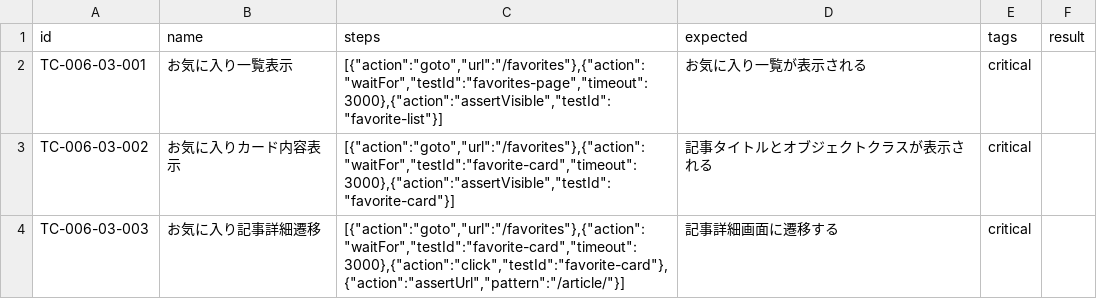
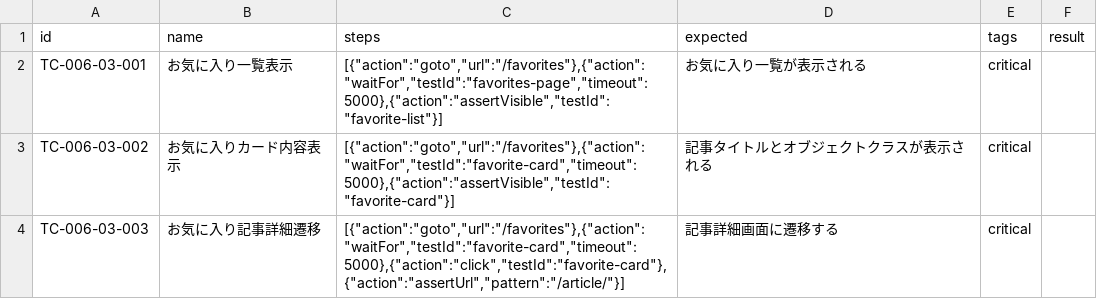
Before and after one commit to Sn005/recommend-scp, a CSV file: apps/web/e2e/lib/testcases/favorites.csv, drawn as a sheet.

```diff
--- a/apps/web/e2e/lib/testcases/favorites.csv
+++ b/apps/web/e2e/lib/testcases/favorites.csv
@@ -1,4 +1,4 @@
 id,name,steps,expected,tags,result
-TC-006-03-001,お気に入り一覧表示,"[{""action"":""goto"",""url"":""/favorites""},{""action"":""waitFor"",""testId"":""favorites-page"",""timeout"":3000},{""action"":""assertVisible"",""testId"":""favorite-list""}]",お気に入り一覧が表示される,critical,
-TC-006-03-002,お気に入りカード内容表示,"[{""action"":""goto"",""url"":""/favorites""},{""action"":""waitFor"",""testId"":""favorite-card"",""timeout"":3000},{""action"":""assertVisible"",""testId"":""favorite-card""}]",記事タイトルとオブジェクトクラスが表示される,critical,
-TC-006-03-003,お気に入り記事詳細遷移,"[{""action"":""goto"",""url"":""/favorites""},{""action"":""waitFor"",""testId"":""favorite-card"",""timeout"":3000},{""action"":""click"",""testId"":""favorite-card""},{""action"":""assertUrl"",""pattern"":""/article/""}]",記事詳細画面に遷移する,critical,
+TC-006-03-001,お気に入り一覧表示,"[{""action"":""goto"",""url"":""/favorites""},{""action"":""waitFor"",""testId"":""favorites-page"",""timeout"":5000},{""action"":""assertVisible"",""testId"":""favorite-list""}]",お気に入り一覧が表示される,critical,
+TC-006-03-002,お気に入りカード内容表示,"[{""action"":""goto"",""url"":""/favorites""},{""action"":""waitFor"",""testId"":""favorite-card"",""timeout"":5000},{""action"":""assertVisible"",""testId"":""favorite-card""}]",記事タイトルとオブジェクトクラスが表示される,critical,
+TC-006-03-003,お気に入り記事詳細遷移,"[{""action"":""goto"",""url"":""/favorites""},{""action"":""waitFor"",""testId"":""favorite-card"",""timeout"":5000},{""action"":""click"",""testId"":""favorite-card""},{""action"":""assertUrl"",""pattern"":""/article/""}]",記事詳細画面に遷移する,critical,
```
Also changed, not shown: apps/web/e2e/lib/testcases/history.csv, 4 other files.
